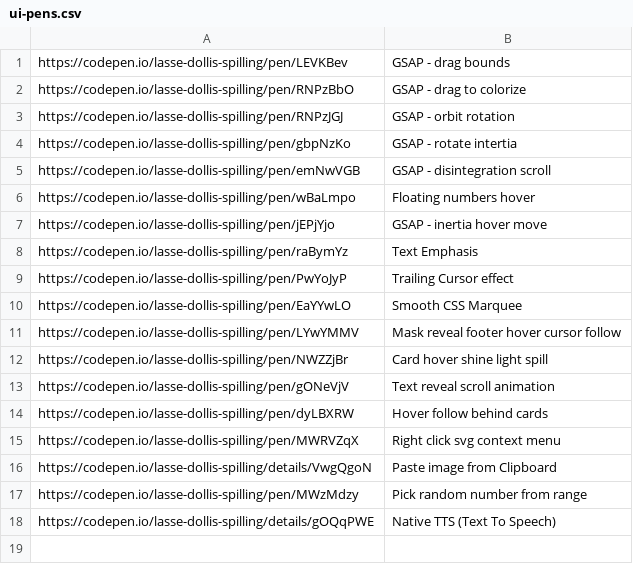
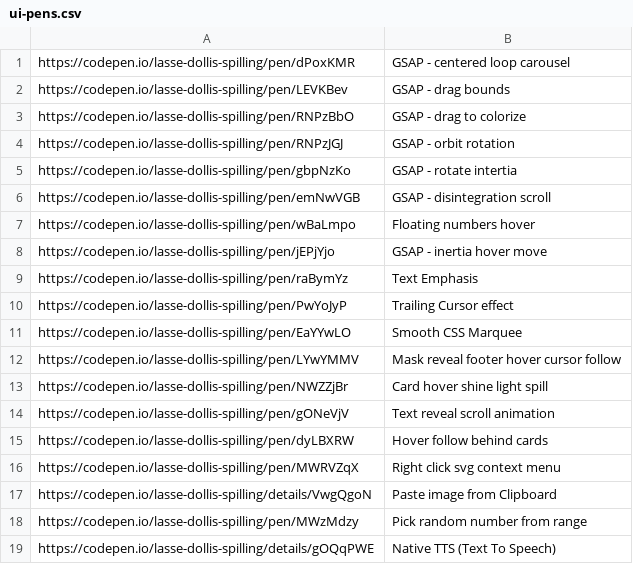
Before and after one commit to aksellsor/tools, a CSV file: public/ui-pens.csv, drawn as a sheet.

Commit message:
Update ui-pens.csv

```diff
--- a/public/ui-pens.csv
+++ b/public/ui-pens.csv
@@ -1 +1,2 @@
+https://codepen.io/lasse-dollis-spilling/pen/dPoxKMR, GSAP - centered loop carousel
 https://codepen.io/lasse-dollis-spilling/pen/LEVKBev, GSAP - drag bounds
```
